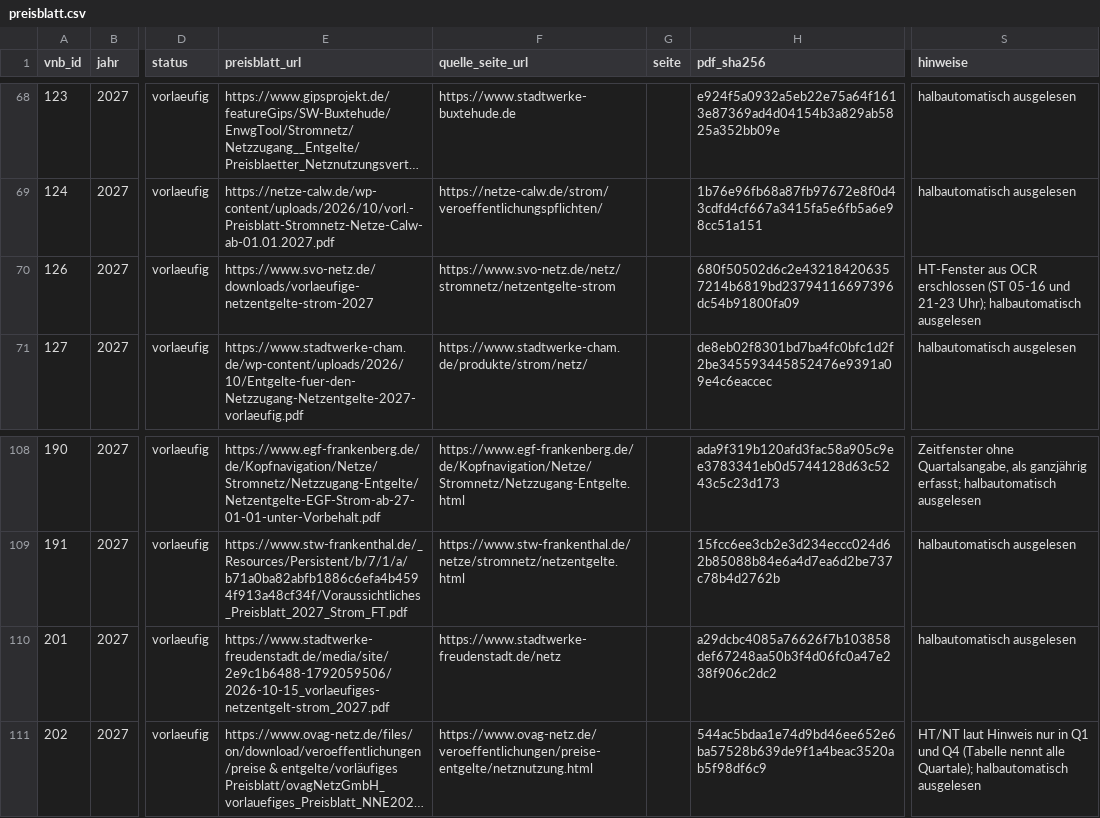
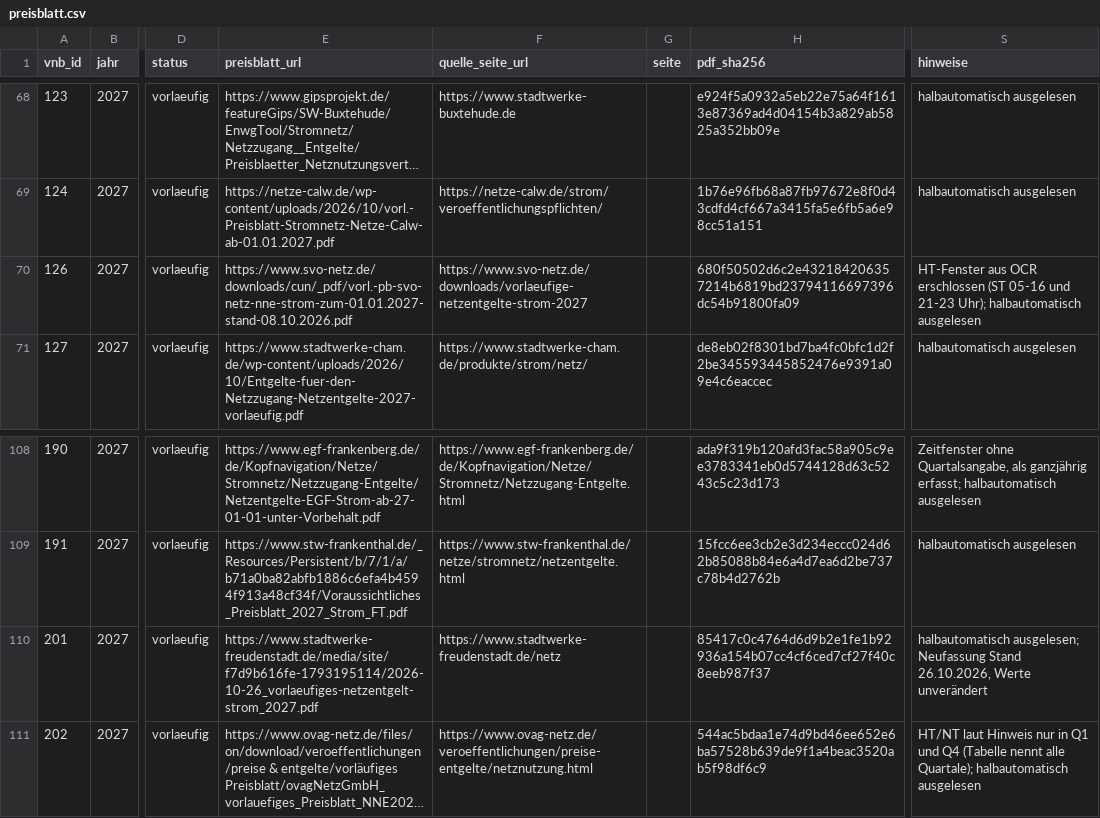
Before and after one commit to the78mole/Par14a-Database, a CSV file: data/2027/preisblatt.csv, drawn as a sheet; only a part is shown, gaps mark what is left out; long unchanged cells end in …; the diff names each change by its address in the sheet, - before the commit and + after, or states it on an @@ line.

```diff
--- a/data/2027/preisblatt.csv
+++ b/data/2027/preisblatt.csv
-E70 (preisblatt_url): https://www.svo-netz.de/downloads/vorlaeufige-netzentgelte-strom-2027
+E70 (preisblatt_url): https://www.svo-netz.de/downloads/cun/_pdf/vorl.-pb-svo-netz-nne-strom-zum-01.01.2027-stand-08.10.2026.pdf
-F70 (quelle_seite_url): https://www.svo-netz.de/netz/stromnetz/netzentgelte-strom
+F70 (quelle_seite_url): https://www.svo-netz.de/downloads/vorlaeufige-netzentgelte-strom-2027
-E110 (preisblatt_url): https://www.stadtwerke-freudenstadt.de/media/site/2e9c1b6488-1792059506/2026-10-15_vorlaeufiges-netzentgelt-strom_2027.pdf
+E110 (preisblatt_url): https://www.stadtwerke-freudenstadt.de/media/site/f7d9b616fe-1793195114/2026-10-26_vorlaeufiges-netzentgelt-strom_2027.pdf
-H110 (pdf_sha256): a29dcbc4085a76626f7b103858def67248aa50b3f4d06fc0a47e238f906c2dc2
+H110 (pdf_sha256): 85417c0c4764d6d9b2e1fe1b92936a154b07cc4cf6ced7cf27f40c8eeb987f37
-S110 (hinweise): halbautomatisch ausgelesen
+S110 (hinweise): halbautomatisch ausgelesen; Neufassung Stand 26.10.2026, Werte unverändert
```
